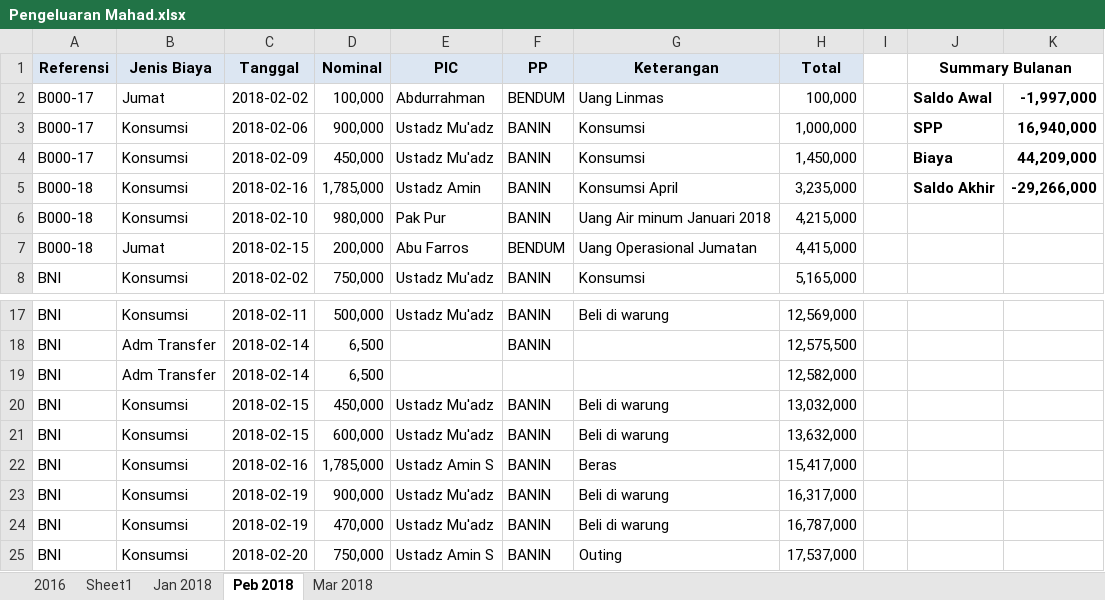
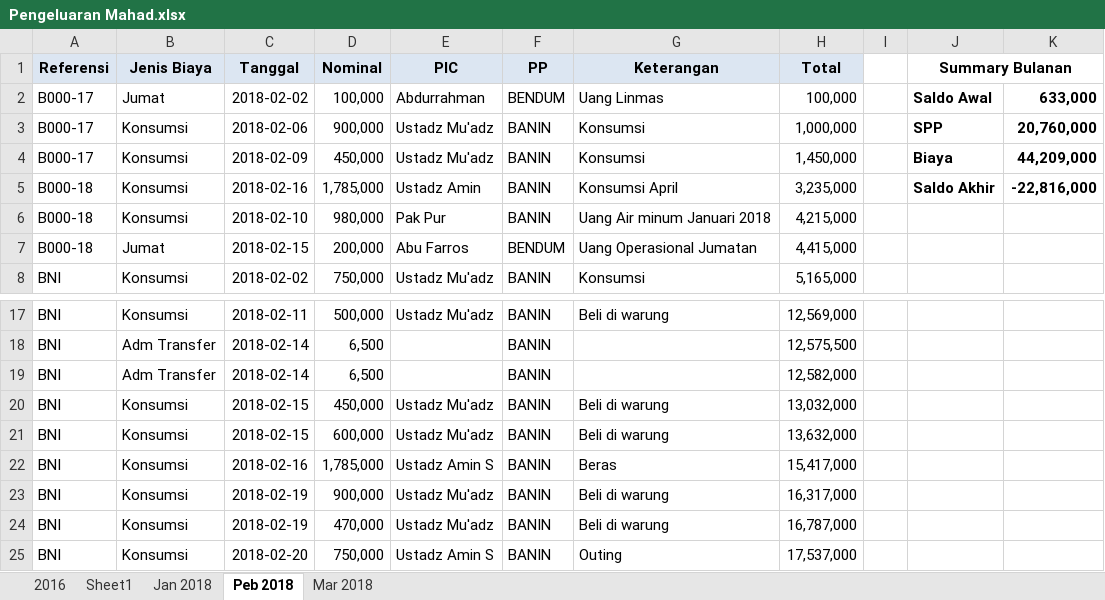
Before and after one commit to bagusprasojo/mds, an Excel workbook: Pengeluaran Mahad.xlsx, sheet Peb 2018, drawn as a sheet; only a part is shown, gaps mark what is left out; values as stored, in another font and other column widths than the file's, no borders; the diff names each change by its address in the sheet, - before the commit and + after, or states it on an @@ line.

```diff
--- a/Pengeluaran Mahad.xlsx (sheet Peb 2018)
+++ b/Pengeluaran Mahad.xlsx (sheet Peb 2018)
-K2: -1,997,000
+K2: 633,000
-K3: 16,940,000
+K3: 20,760,000
-K5: -29,266,000
+K5: -22,816,000
-F19 (PP): (empty)
+F19 (PP): BANIN
```
Also changed, not shown: sheet Mar 2018, sheet Sheet1, sheet Jan 2018, SPP.xlsx.
